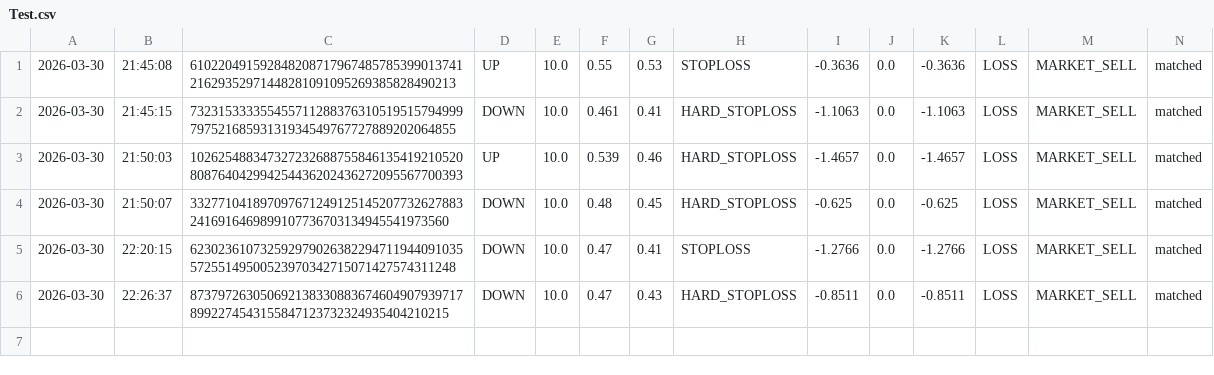
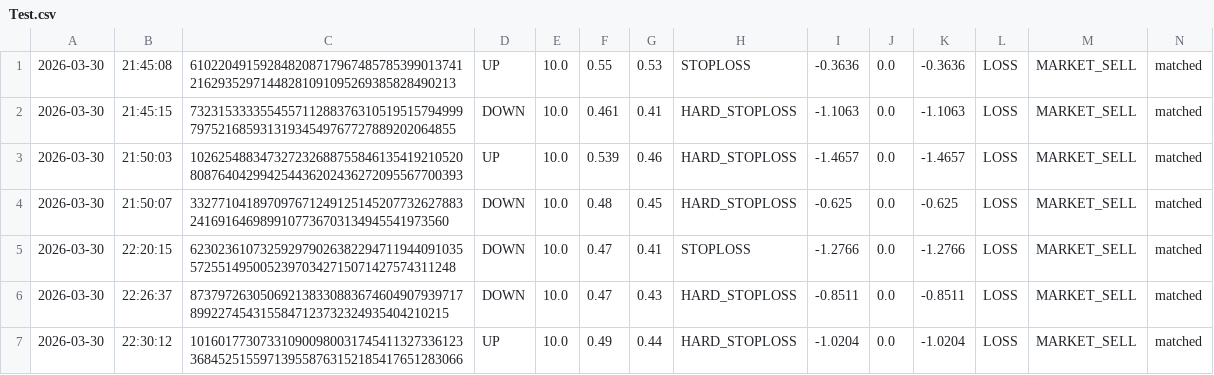
Before and after one commit to gutu99/bot-dashboard, a CSV file: Test.csv, drawn as a sheet.

Commit message:
auto update csv

```diff
--- a/Test.csv
+++ b/Test.csv
@@ -6 +6,2 @@
 2026-03-30,22:26:37,8737972630506921383308836746049079397178992274543155847123732324935404210215,DOWN,10.0,0.47,0.43,HARD_STOPLOSS,-0.8511,0.0,-0.8511,LOSS,MARKET_SELL,matched
+2026-03-30,22:30:12,101601773073310900980031745411327336123368452515597139558763152185417651283066,UP,10.0,0.49,0.44,HARD_STOPLOSS,-1.0204,0.0,-1.0204,LOSS,MARKET_SELL,matched
```
